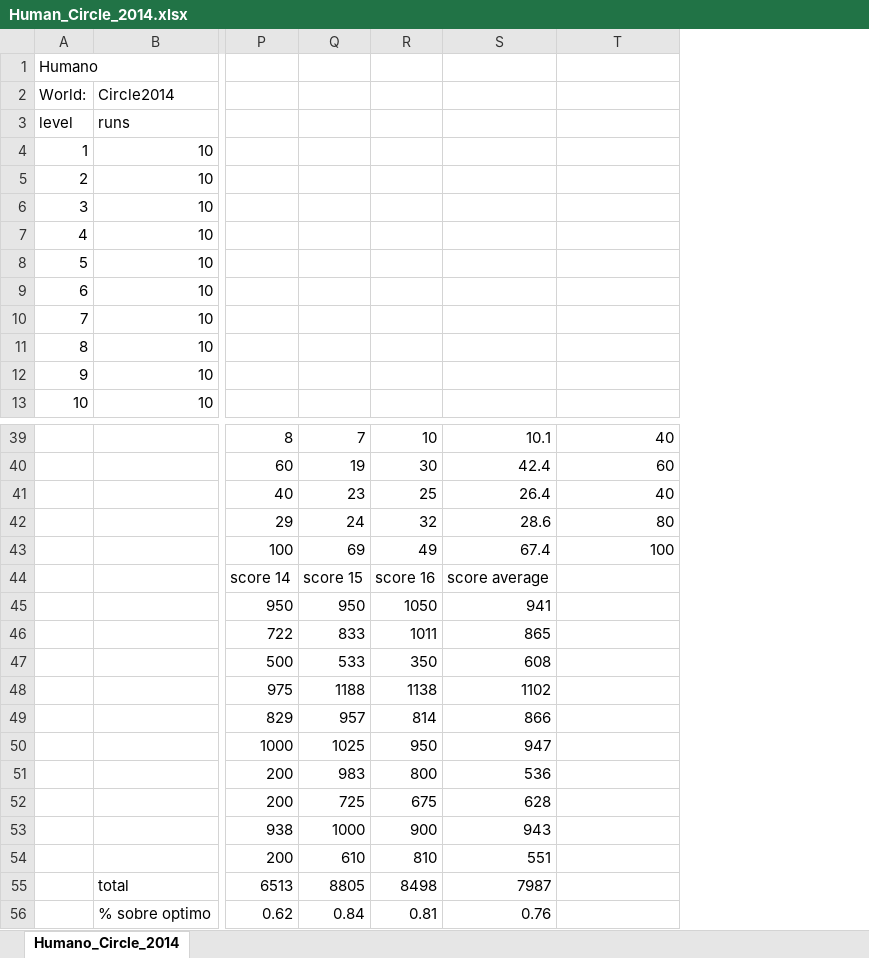
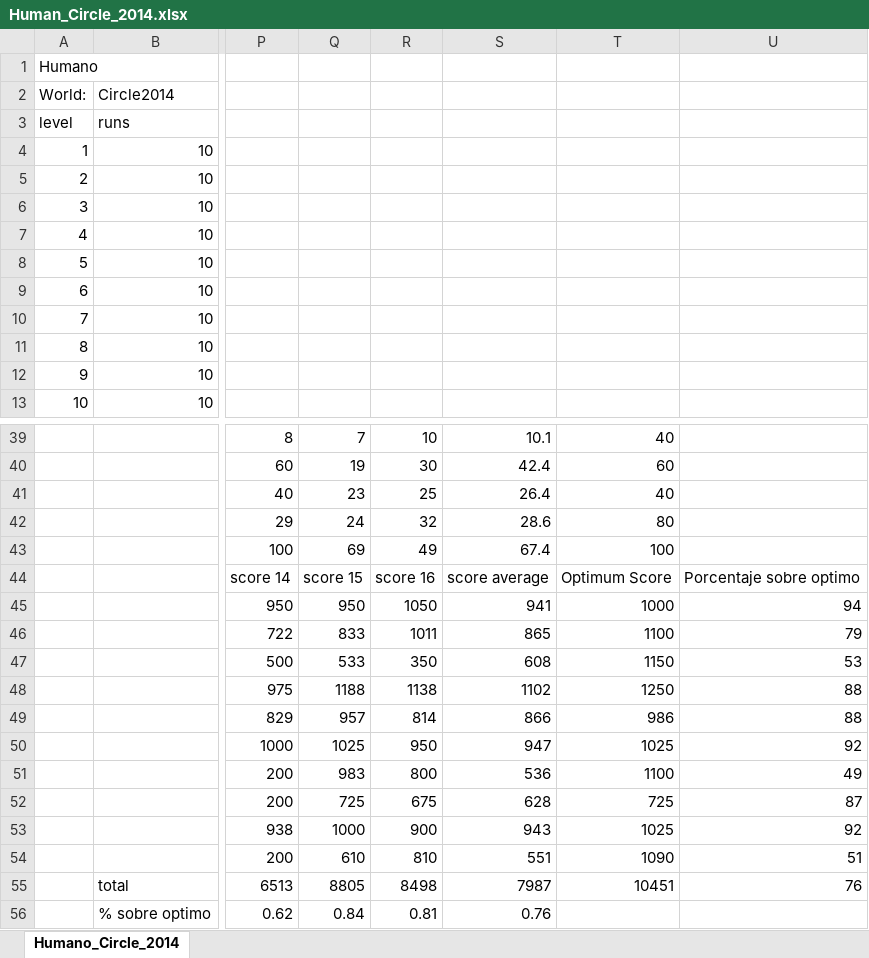
Before and after one commit to alberalm/TFG-Geometry-Friends, an Excel workbook: Results/CircleResults/2014/Human_Circle_2014.xlsx, sheet Humano_Circle_2014, drawn as a sheet; only a part is shown, gaps mark what is left out; values as stored, in another font and other column widths than the file's, no borders; the diff names each change by its address in the sheet, - before the commit and + after, or states it on an @@ line.

```diff
--- a/Results/CircleResults/2014/Human_Circle_2014.xlsx (sheet Humano_Circle_2014)
+++ b/Results/CircleResults/2014/Human_Circle_2014.xlsx (sheet Humano_Circle_2014)
+column U, rows 44-55: Porcentaje sobre optimo | 94 | 79 | 53 | 88 | 88 | 92 | 49 | 87 | 92 | 51 | 76
-T44: (empty)
+T44: Optimum Score
-T45: (empty)
+T45: 1000
-T46: (empty)
+T46: 1100
-T47: (empty)
+T47: 1150
-T48: (empty)
+T48: 1250
-T49: (empty)
+T49: 986
-T50: (empty)
+T50: 1025
-T51: (empty)
+T51: 1100
-T52: (empty)
+T52: 725
-T53: (empty)
+T53: 1025
-T54: (empty)
+T54: 1090
-T55: (empty)
+T55: 10451
```
Also changed, not shown: Results/CircleResults/2017/Human_Circle_2017.xlsx, Results/CircleResults/2022.1/Human_Circle_2022.1.xlsx, 39 other files.
